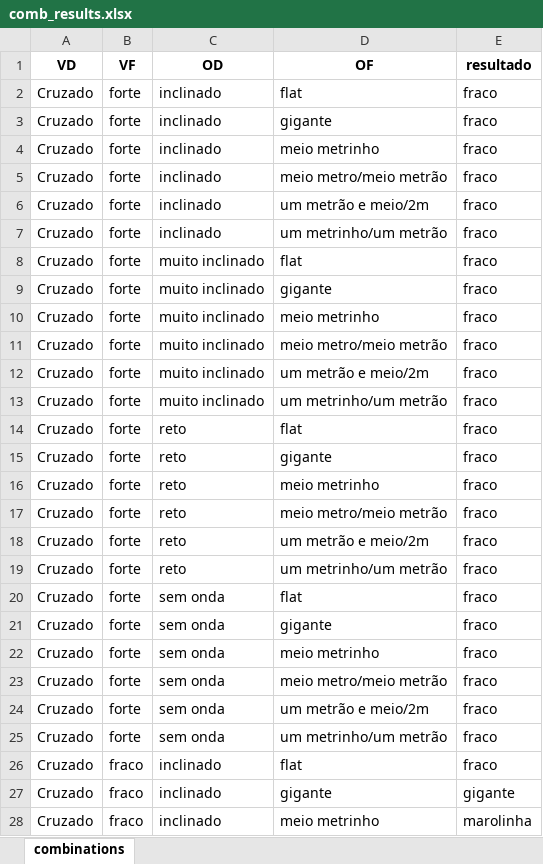
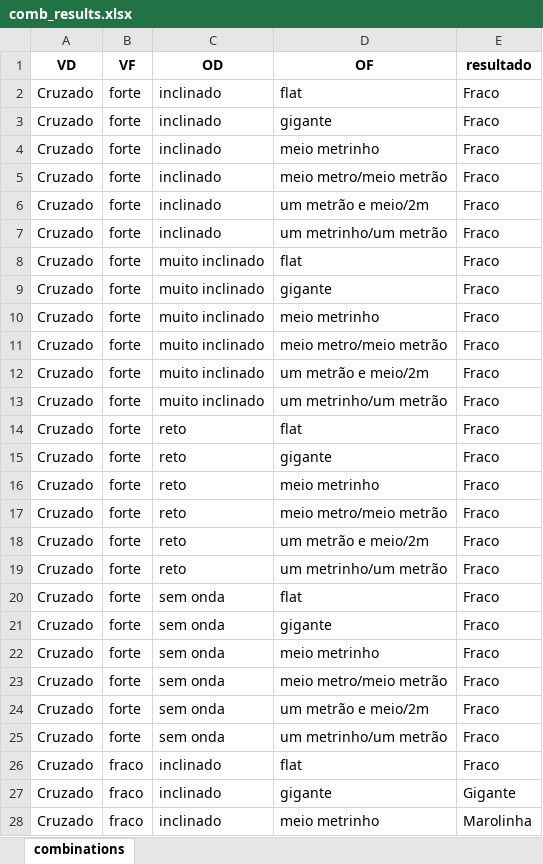
Before and after one commit to joaosoutto95/surfsimples, an Excel workbook: src/comb_results.xlsx, sheet combinations, drawn as a sheet; only a part is shown; values as stored, in another font and other column widths than the file's, no borders; the diff covers the shown part only; the diff names each change by its address in the sheet, - before the commit and + after, or states it on an @@ line.

```diff
--- a/src/comb_results.xlsx (sheet combinations)
+++ b/src/comb_results.xlsx (sheet combinations)
-E2:E26 (resultado): fraco
+E2:E26 (resultado): Fraco
-E27 (resultado): gigante
+E27 (resultado): Gigante
-E28 (resultado): marolinha
+E28 (resultado): Marolinha
```
Also changed, not shown: 333 edited cells elsewhere in this sheet, 4 other files.
